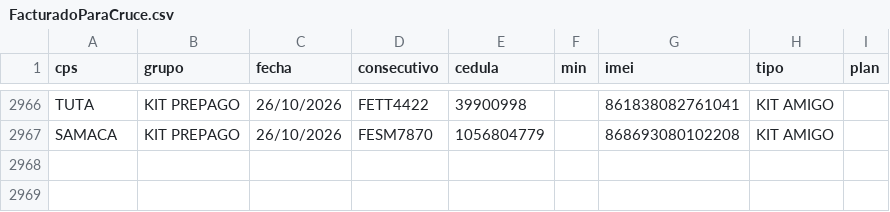
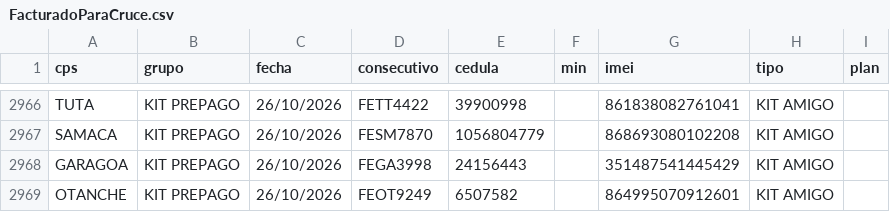
Before and after one commit to lualbernu/prueba-1, a CSV file: FacturadoParaCruce.csv, drawn as a sheet; only a part is shown, gaps mark what is left out.

Commit message:
Actualización automática: FacturadoParaCruce.csv

```diff
--- a/FacturadoParaCruce.csv
+++ b/FacturadoParaCruce.csv
@@ -2967 +2967,3 @@ TUTA;KIT PREPAGO;26/10/2026;FETT4422;39900998;;861838082761041;KIT AMIGO;
 SAMACA;KIT PREPAGO;26/10/2026;FESM7870;1056804779;;868693080102208;KIT AMIGO;
+GARAGOA;KIT PREPAGO;26/10/2026;FEGA3998;24156443;;351487541445429;KIT AMIGO;
+OTANCHE;KIT PREPAGO;26/10/2026;FEOT9249;6507582;;864995070912601;KIT AMIGO;
```
